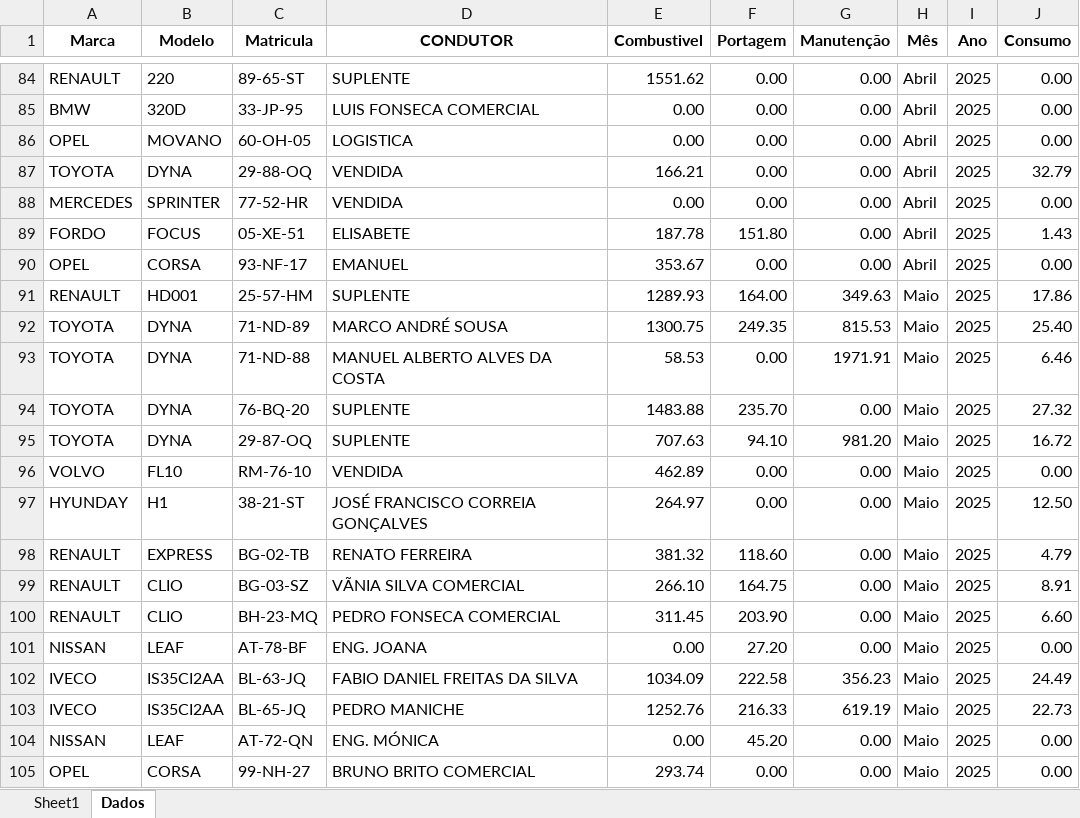
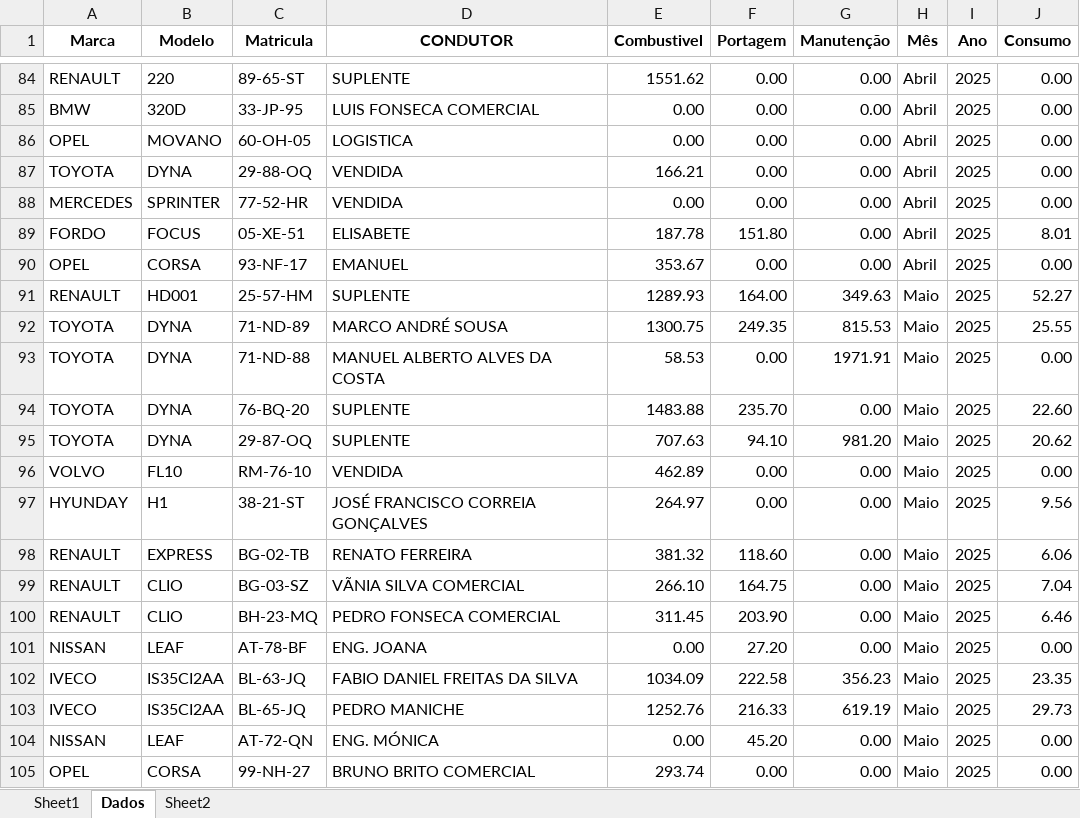
Before and after one commit to paulom40/PFonseca.py, an Excel workbook: frota.xlsx, sheet Dados, drawn as a sheet; only a part is shown, gaps mark what is left out; values as stored, in another font and other column widths than the file's, no borders; the diff covers the shown part only; the diff names each change by its address in the sheet, - before the commit and + after, or states it on an @@ line.

```diff
--- a/frota.xlsx (sheet Dados)
+++ b/frota.xlsx (sheet Dados)
+sheet tab: Sheet2
-J87 (Consumo): 32.79
+J87 (Consumo): 0.00
-J89 (Consumo): 1.43
+J89 (Consumo): 8.01
-J91 (Consumo): 17.86
+J91 (Consumo): 52.27
-J92 (Consumo): 25.40
+J92 (Consumo): 25.55
-J93 (Consumo): 6.46
+J93 (Consumo): 0.00
-J94 (Consumo): 27.32
+J94 (Consumo): 22.60
-J95 (Consumo): 16.72
+J95 (Consumo): 20.62
-J97 (Consumo): 12.50
+J97 (Consumo): 9.56
-J98 (Consumo): 4.79
+J98 (Consumo): 6.06
-J99 (Consumo): 8.91
+J99 (Consumo): 7.04
-J100 (Consumo): 6.60
+J100 (Consumo): 6.46
-J102 (Consumo): 24.49
+J102 (Consumo): 23.35
-J103 (Consumo): 22.73
+J103 (Consumo): 29.73
```
Also changed, not shown: 78 edited cells elsewhere in this sheet, formulas that keep their value.
